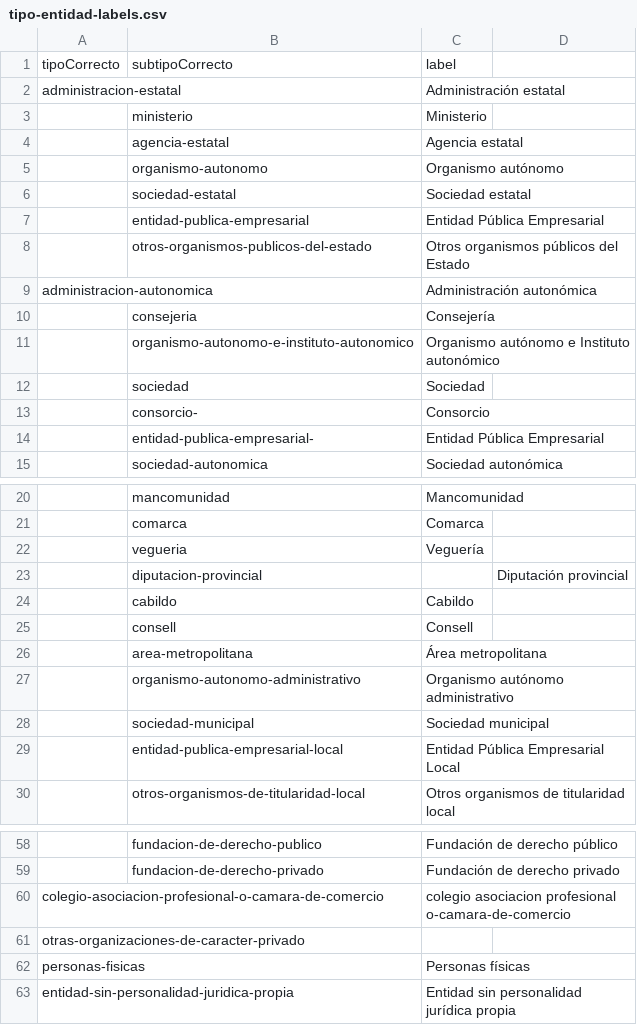
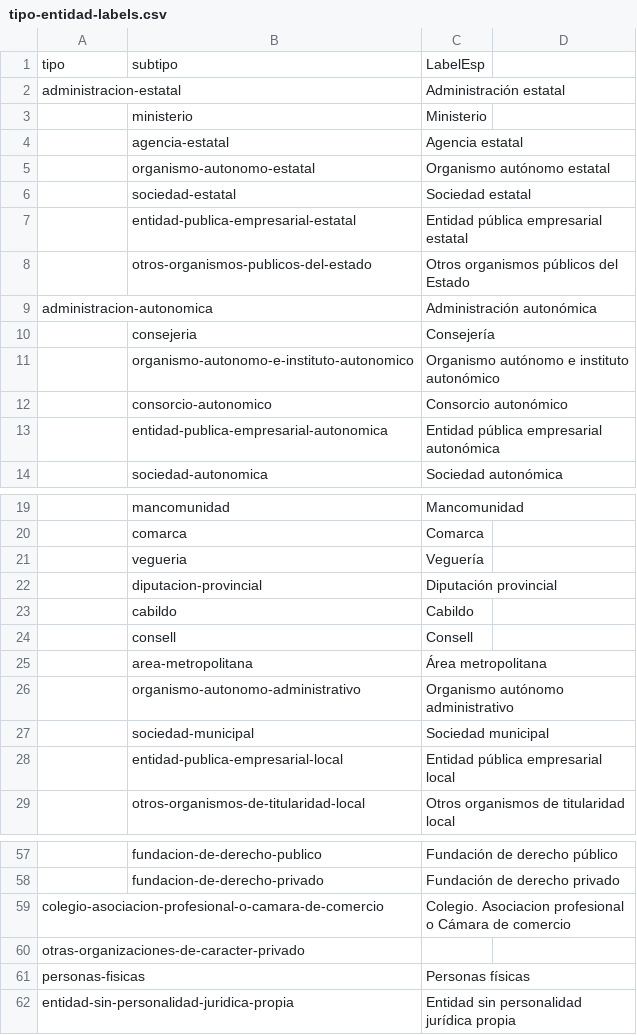
Before and after one commit to opencitydata/listas-codigos-skos, a CSV file: sector-publico/convenio/tipo-entidad/tipo-entidad-labels.csv, drawn as a sheet; only a part is shown, gaps mark what is left out; removed rows and columns are numbered as before the commit, all else as after; the diff covers the shown part only; the diff names each change by its address in the sheet, - before the commit and + after, or states it on an @@ line.

```diff
--- a/sector-publico/convenio/tipo-entidad/tipo-entidad-labels.csv
+++ b/sector-publico/convenio/tipo-entidad/tipo-entidad-labels.csv
-row 1: tipoCorrecto | subtipoCorrecto | label
+row 1: tipo | subtipo | LabelEsp
-row 5:  | organismo-autonomo | Organismo autónomo
+row 5:  | organismo-autonomo-estatal | Organismo autónomo estatal
-row 7:  | entidad-publica-empresarial | Entidad Pública Empresarial
+row 7:  | entidad-publica-empresarial-estatal | Entidad pública empresarial estatal
-C11: Organismo autónomo e Instituto autonómico
+C11: Organismo autónomo e instituto autonómico
-row 12:  | sociedad | Sociedad
-row 13:  | consorcio- | Consorcio
-row 14:  | entidad-publica-empresarial- | Entidad Pública Empresarial
+row 12:  | consorcio-autonomico | Consorcio autonómico
+row 13:  | entidad-publica-empresarial-autonomica | Entidad pública empresarial autonómica
-C22: (empty)
+C22: Diputación provincial
-D22: Diputación provincial
+D22: (empty)
-C28: Entidad Pública Empresarial Local
+C28: Entidad pública empresarial local
-C59: colegio asociacion profesional o-camara-de-comercio
+C59: Colegio. Asociacion profesional o Cámara de comercio
```
Also changed, not shown: 1 edited cell elsewhere in this file, sector-publico/convenio/tipo-entidad/tipo-entidad-descripcion.csv, sector-publico/convenio/tipo-entidad/tipo-entidad-jerarquia.csv, 1 other file.
